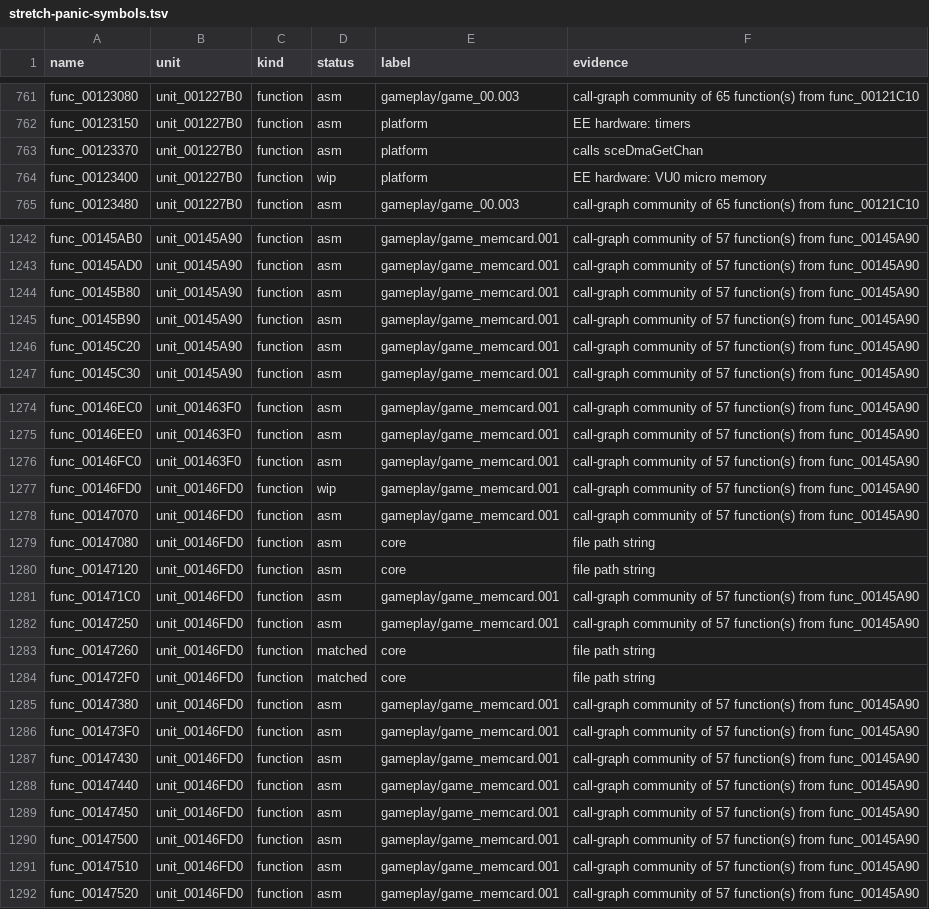
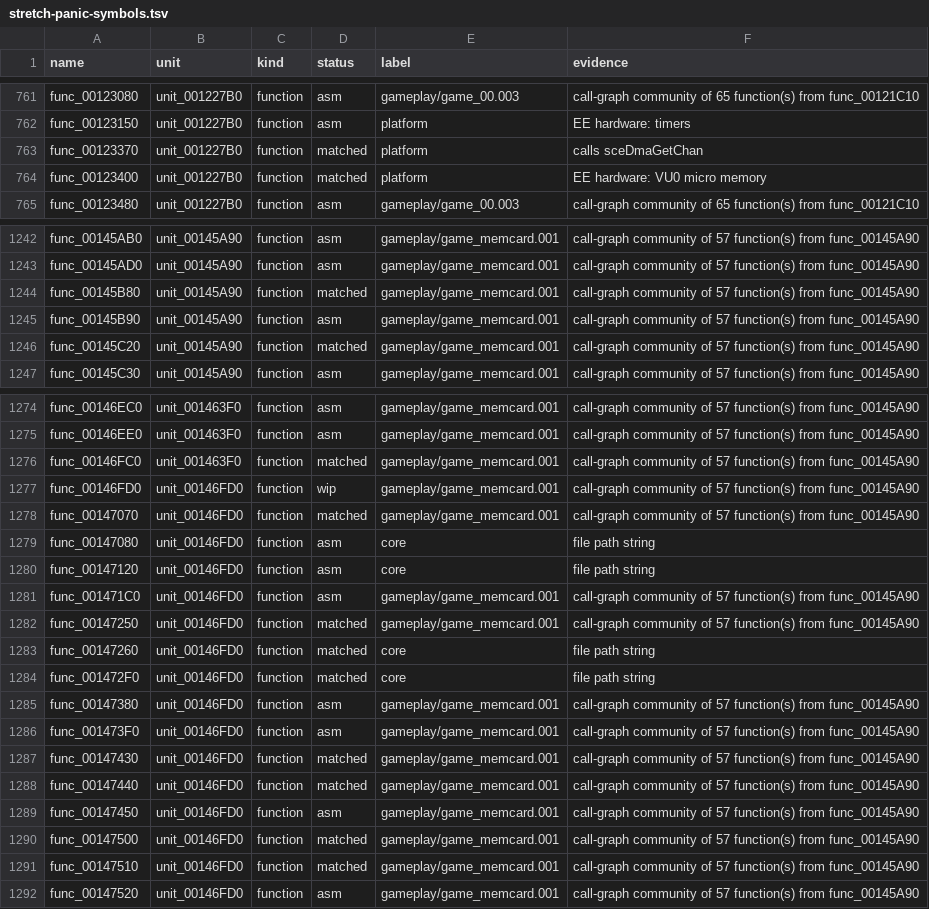
Before and after one commit to Harskov/stretch-panic-usa, a TSV file: symbols/stretch-panic-symbols.tsv, drawn as a sheet; only a part is shown, gaps mark what is left out; the diff covers the shown part only.

```diff
--- a/symbols/stretch-panic-symbols.tsv
+++ b/symbols/stretch-panic-symbols.tsv
@@ -762,4 +762,4 @@ func_00123080	unit_001227B0	function	asm	gameplay/game_00.003	call-graph communi
 func_00123150	unit_001227B0	function	asm	platform	EE hardware: timers
-func_00123370	unit_001227B0	function	asm	platform	calls sceDmaGetChan
-func_00123400	unit_001227B0	function	wip	platform	EE hardware: VU0 micro memory
+func_00123370	unit_001227B0	function	matched	platform	calls sceDmaGetChan
+func_00123400	unit_001227B0	function	matched	platform	EE hardware: VU0 micro memory
 func_00123480	unit_001227B0	function	asm	gameplay/game_00.003	call-graph community of 65 function(s) from func_00121C10
@@ -1243,5 +1243,5 @@ func_00145AB0	unit_00145A90	function	asm	gameplay/game_memcard.001	call-graph co
 func_00145AD0	unit_00145A90	function	asm	gameplay/game_memcard.001	call-graph community of 57 function(s) from func_00145A90
-func_00145B80	unit_00145A90	function	asm	gameplay/game_memcard.001	call-graph community of 57 function(s) from func_00145A90
+func_00145B80	unit_00145A90	function	matched	gameplay/game_memcard.001	call-graph community of 57 function(s) from func_00145A90
 func_00145B90	unit_00145A90	function	asm	gameplay/game_memcard.001	call-graph community of 57 function(s) from func_00145A90
-func_00145C20	unit_00145A90	function	asm	gameplay/game_memcard.001	call-graph community of 57 function(s) from func_00145A90
+func_00145C20	unit_00145A90	function	matched	gameplay/game_memcard.001	call-graph community of 57 function(s) from func_00145A90
 func_00145C30	unit_00145A90	function	asm	gameplay/game_memcard.001	call-graph community of 57 function(s) from func_00145A90
@@ -1275,5 +1275,5 @@ func_00146EC0	unit_001463F0	function	asm	gameplay/game_memcard.001	call-graph co
 func_00146EE0	unit_001463F0	function	asm	gameplay/game_memcard.001	call-graph community of 57 function(s) from func_00145A90
-func_00146FC0	unit_001463F0	function	asm	gameplay/game_memcard.001	call-graph community of 57 function(s) from func_00145A90
+func_00146FC0	unit_001463F0	function	matched	gameplay/game_memcard.001	call-graph community of 57 function(s) from func_00145A90
 func_00146FD0	unit_00146FD0	function	wip	gameplay/game_memcard.001	call-graph community of 57 function(s) from func_00145A90
-func_00147070	unit_00146FD0	function	asm	gameplay/game_memcard.001	call-graph community of 57 function(s) from func_00145A90
+func_00147070	unit_00146FD0	function	matched	gameplay/game_memcard.001	call-graph community of 57 function(s) from func_00145A90
 func_00147080	unit_00146FD0	function	asm	core	file path string
@@ -1281,3 +1281,3 @@ func_00147120	unit_00146FD0	function	asm	core	file path string
 func_001471C0	unit_00146FD0	function	asm	gameplay/game_memcard.001	call-graph community of 57 function(s) from func_00145A90
-func_00147250	unit_00146FD0	function	asm	gameplay/game_memcard.001	call-graph community of 57 function(s) from func_00145A90
+func_00147250	unit_00146FD0	function	matched	gameplay/game_memcard.001	call-graph community of 57 function(s) from func_00145A90
 func_00147260	unit_00146FD0	function	matched	core	file path string
@@ -1286,7 +1286,7 @@ func_00147380	unit_00146FD0	function	asm	gameplay/game_memcard.001	call-graph co
 func_001473F0	unit_00146FD0	function	asm	gameplay/game_memcard.001	call-graph community of 57 function(s) from func_00145A90
-func_00147430	unit_00146FD0	function	asm	gameplay/game_memcard.001	call-graph community of 57 function(s) from func_00145A90
-func_00147440	unit_00146FD0	function	asm	gameplay/game_memcard.001	call-graph community of 57 function(s) from func_00145A90
+func_00147430	unit_00146FD0	function	matched	gameplay/game_memcard.001	call-graph community of 57 function(s) from func_00145A90
+func_00147440	unit_00146FD0	function	matched	gameplay/game_memcard.001	call-graph community of 57 function(s) from func_00145A90
 func_00147450	unit_00146FD0	function	asm	gameplay/game_memcard.001	call-graph community of 57 function(s) from func_00145A90
-func_00147500	unit_00146FD0	function	asm	gameplay/game_memcard.001	call-graph community of 57 function(s) from func_00145A90
-func_00147510	unit_00146FD0	function	asm	gameplay/game_memcard.001	call-graph community of 57 function(s) from func_00145A90
+func_00147500	unit_00146FD0	function	matched	gameplay/game_memcard.001	call-graph community of 57 function(s) from func_00145A90
+func_00147510	unit_00146FD0	function	matched	gameplay/game_memcard.001	call-graph community of 57 function(s) from func_00145A90
 func_00147520	unit_00146FD0	function	asm	gameplay/game_memcard.001	call-graph community of 57 function(s) from func_00145A90
```
Also changed, not shown: 5 edited cells elsewhere in this file, 12 other files.
